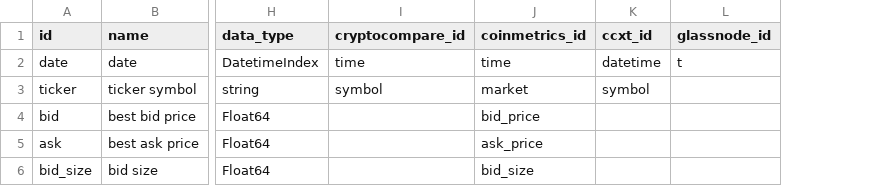
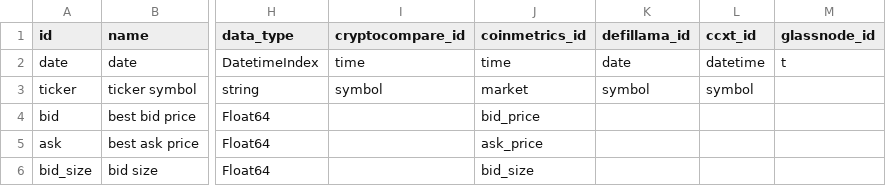
Before and after one commit to systamental/cryptodatapy, a CSV file: src/cryptodatapy/conf/fields.csv, drawn as a sheet; only a part is shown, gaps mark what is left out; the diff covers the shown part only; the diff names each change by its address in the sheet, - before the commit and + after, or states it on an @@ line.

Commit message:
feat: added tvl, fees and rev fields for Defil Llama

```diff
--- a/src/cryptodatapy/conf/fields.csv
+++ b/src/cryptodatapy/conf/fields.csv
+column K (defillama_id), rows 2-3: date | symbol
```
Also changed, not shown: 6 added rows elsewhere in this file.
